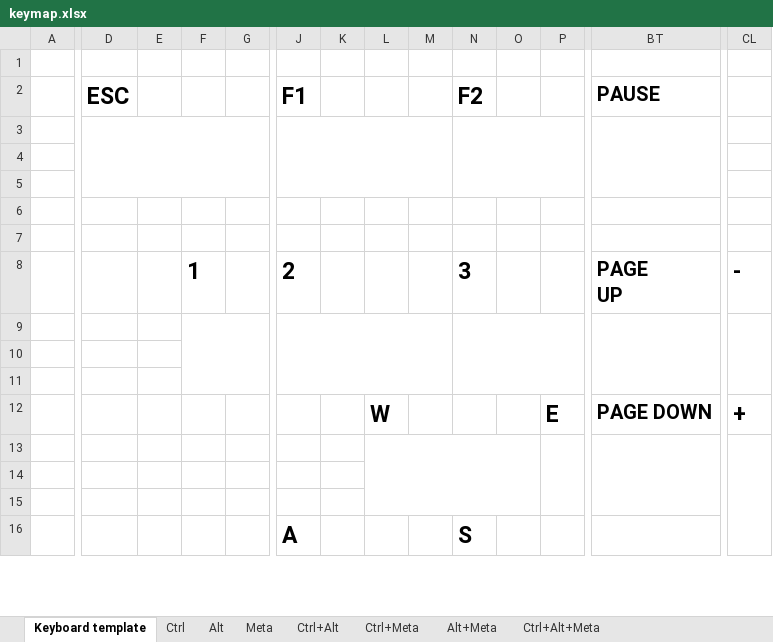
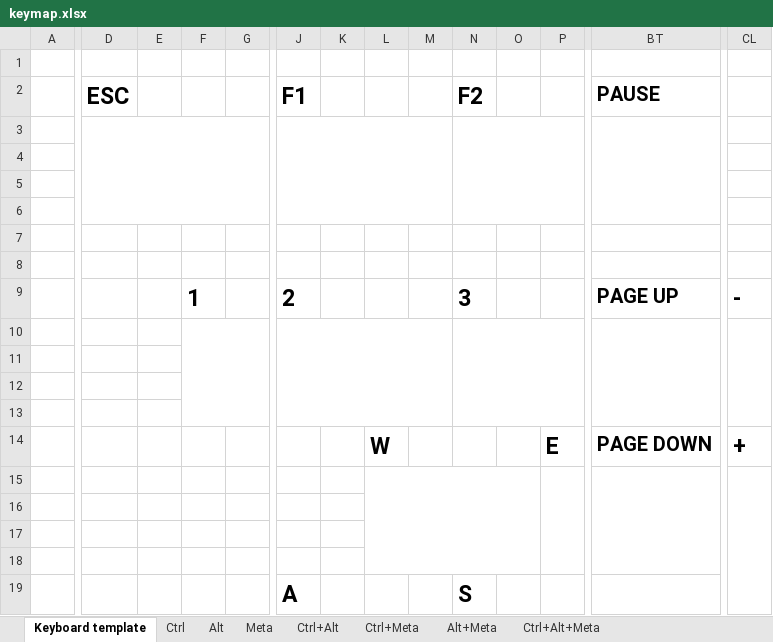
Before and after one commit to kota65535/GraphicalKeymapExporter, an Excel workbook: src/main/resources/keymap.xlsx, sheet Keyboard template, drawn as a sheet; only a part is shown, gaps mark what is left out; values as stored, in another font and other column widths than the file's, no borders; removed rows and columns are numbered as before the commit, all else as after; rows hold the shown columns only; ↵ is a line break in a cell; the diff covers the shown part only; the diff names each change by its address in the sheet, - before the commit and + after, or states it on an @@ line.

```diff
--- a/src/main/resources/keymap.xlsx (sheet Keyboard template)
+++ b/src/main/resources/keymap.xlsx (sheet Keyboard template)
-D3:G5 merged
+D3:G6 merged
-J3:M5 merged
+J3:M6 merged
-N3:Q5 merged
+N3:Q6 merged
-BT3:BW5 merged
+BT3:BW6 merged
+row 8: (empty)
-BT9: PAGE ↵ UP
+BT9: PAGE UP
+row 10: (empty)
-F9:I11 merged
-J9:M11 merged
-N9:Q11 merged
-BT9:BW11 merged
-CL9:CL11 merged
+row 18: (empty)
```
Also changed, not shown: 8 added rows, 1 edited cell and merged cells elsewhere in this sheet, sheet Ctrl, sheet Alt, sheet Meta, sheet Ctrl+Alt, sheet Ctrl+Meta, sheet Alt+Meta, 1 more sheet, 9 other files.
